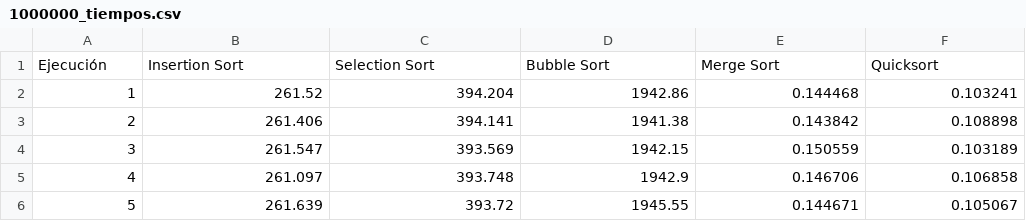
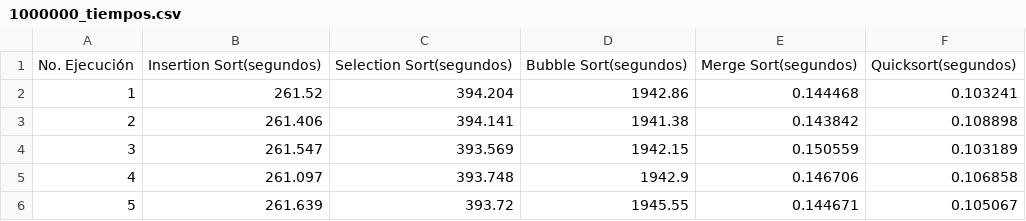
Before and after one commit to AGN-Teaching/practica-4-algoritmos-de-ordenamiento-kevin-dulche, a CSV file: analisis/csv/1000000_tiempos.csv, drawn as a sheet; only a part is shown; removed rows and columns are numbered as before the commit, all else as after; the diff names each change by its address in the sheet, - before the commit and + after, or states it on an @@ line.

```diff
--- a/analisis/csv/1000000_tiempos.csv
+++ b/analisis/csv/1000000_tiempos.csv
-row 1: Ejecución | Insertion Sort | Selection Sort | Bubble Sort | Merge Sort | Quicksort
+row 1: No. Ejecución | Insertion Sort(segundos) | Selection Sort(segundos) | Bubble Sort(segundos) | Merge Sort(segundos) | Quicksort(segundos)
```
Also changed, not shown: analisis/csv/100000_tiempos.csv, analisis/csv/10000_tiempos.csv, 9 other files.
